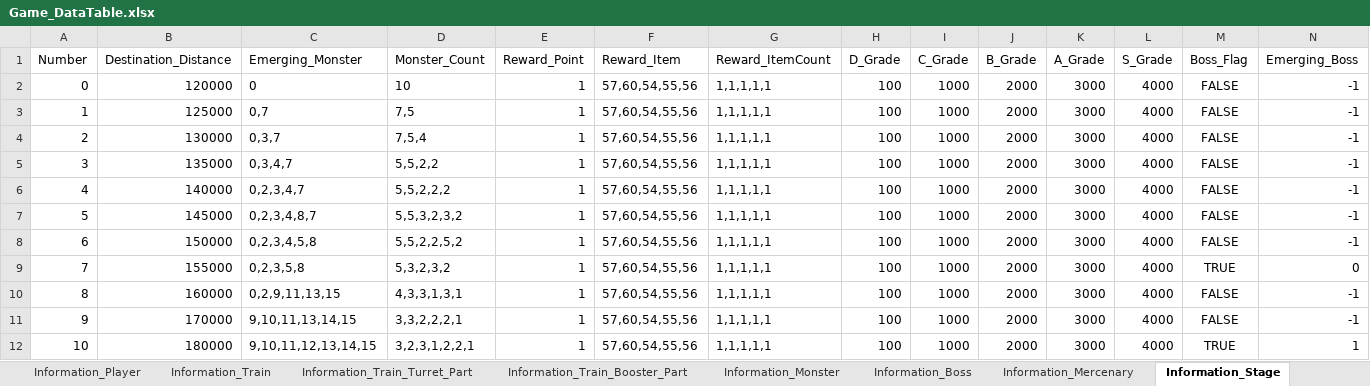
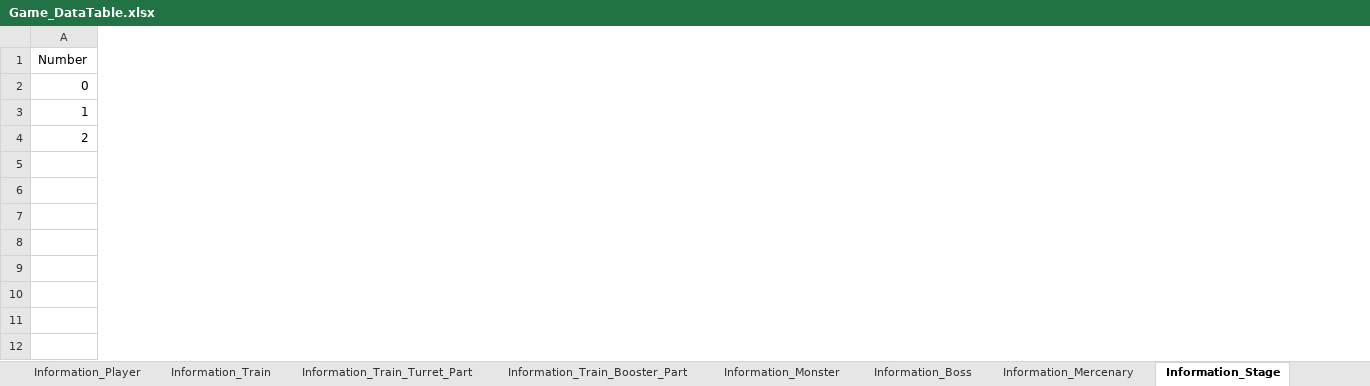
Before and after one commit to kmk5844/NiarT_Pro, an Excel workbook: Train/Assets/_Data_Game/Game_DataTable.xlsx, sheet Information_Stage, drawn as a sheet; only a part is shown; values as stored, in another font and other column widths than the file's, no borders; charts and pictures not drawn; removed rows and columns are numbered as before the commit, all else as after; rows hold the shown columns only; the diff covers the shown part only; the diff names each change by its address in the sheet, - before the commit and + after, or states it on an @@ line.

```diff
--- a/Train/Assets/_Data_Game/Game_DataTable.xlsx (sheet Information_Stage)
+++ b/Train/Assets/_Data_Game/Game_DataTable.xlsx (sheet Information_Stage)
-column B (Destination_Distance), rows 2-4: 120000 | 125000 | 130000
-column C (Emerging_Monster), rows 2-4: 0 | 0,7 | 0,3,7
-column D (Monster_Count), rows 2-4: 10 | 7,5 | 7,5,4
-column E (Reward_Point), rows 2-4: all 1
-column F (Reward_Item), rows 2-4: all 57,60,54,55,56
-column G (Reward_ItemCount), rows 2-4: all 1,1,1,1,1
-column H (D_Grade), rows 2-4: all 100
-column I (C_Grade), rows 2-4: all 1000
-column J (B_Grade), rows 2-4: all 2000
-column K (A_Grade), rows 2-4: all 3000
-column L (S_Grade), rows 2-4: all 4000
-column M (Boss_Flag), rows 2-4: all FALSE
-column N (Emerging_Boss), rows 2-4: all -1
-row 5: 3 | 135000 | 0,3,4,7 | 5,5,2,2 | 1 | 57,60,54,55,56 | 1,1,1,1,1 | 100 | 1000 | 2000 | 3000 | 4000 | FALSE | -1
-row 6: 4 | 140000 | 0,2,3,4,7 | 5,5,2,2,2 | 1 | 57,60,54,55,56 | 1,1,1,1,1 | 100 | 1000 | 2000 | 3000 | 4000 | FALSE | -1
-row 7: 5 | 145000 | 0,2,3,4,8,7 | 5,5,3,2,3,2 | 1 | 57,60,54,55,56 | 1,1,1,1,1 | 100 | 1000 | 2000 | 3000 | 4000 | FALSE | -1
-row 8: 6 | 150000 | 0,2,3,4,5,8 | 5,5,2,2,5,2 | 1 | 57,60,54,55,56 | 1,1,1,1,1 | 100 | 1000 | 2000 | 3000 | 4000 | FALSE | -1
-row 9: 7 | 155000 | 0,2,3,5,8 | 5,3,2,3,2 | 1 | 57,60,54,55,56 | 1,1,1,1,1 | 100 | 1000 | 2000 | 3000 | 4000 | TRUE | 0
-row 10: 8 | 160000 | 0,2,9,11,13,15 | 4,3,3,1,3,1 | 1 | 57,60,54,55,56 | 1,1,1,1,1 | 100 | 1000 | 2000 | 3000 | 4000 | FALSE | -1
-row 11: 9 | 170000 | 9,10,11,13,14,15 | 3,3,2,2,2,1 | 1 | 57,60,54,55,56 | 1,1,1,1,1 | 100 | 1000 | 2000 | 3000 | 4000 | FALSE | -1
-row 12: 10 | 180000 | 9,10,11,12,13,14,15 | 3,2,3,1,2,2,1 | 1 | 57,60,54,55,56 | 1,1,1,1,1 | 100 | 1000 | 2000 | 3000 | 4000 | TRUE | 1
```
Also changed, not shown: 1 added column and 2 removed columns elsewhere in this sheet, Train/Assets/_Data_Quest/Quest_DataTable.xlsx, 55 other files.
